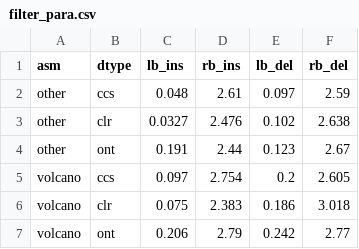
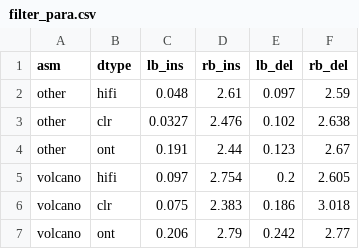
Before and after one commit to maiziezhoulab/VolcanoSV, a CSV file: bin/VolcanoSV-vc/Large_INDEL/filter_para.csv, drawn as a sheet.

```diff
--- a/bin/VolcanoSV-vc/Large_INDEL/filter_para.csv
+++ b/bin/VolcanoSV-vc/Large_INDEL/filter_para.csv
@@ -1,6 +1,6 @@
 asm,dtype,lb_ins,rb_ins,lb_del,rb_del
-other,ccs,0.048,2.61,0.097,2.59
+other,hifi,0.048,2.61,0.097,2.59
 other,clr,0.0327,2.476,0.102,2.638
 other,ont,0.191,2.44,0.123,2.67
-volcano,ccs,0.097,2.754,0.2,2.605
+volcano,hifi,0.097,2.754,0.2,2.605
 volcano,clr,0.075,2.383,0.186,3.018
```
Also changed, not shown: 9 other files.
